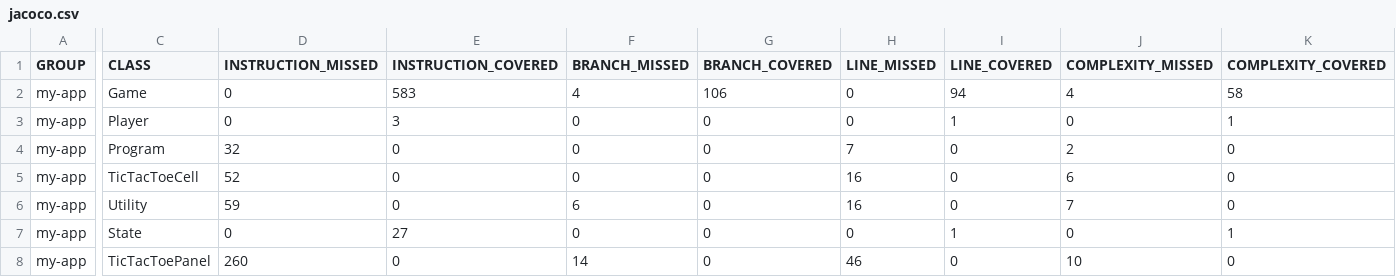
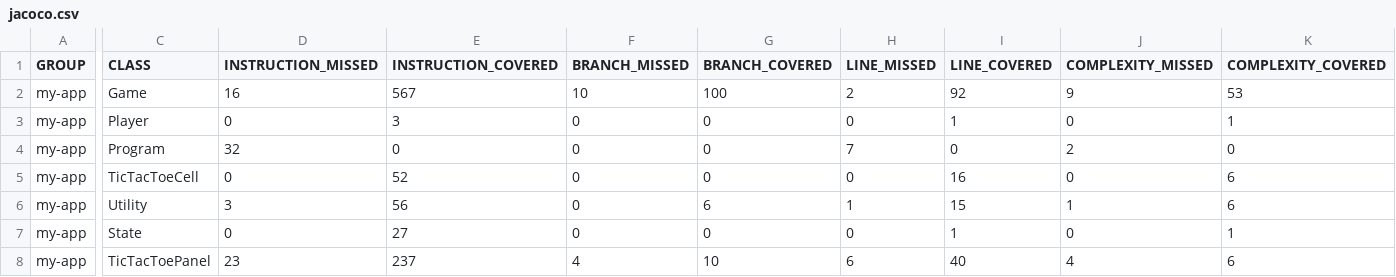
Before and after one commit to Sveta-ls/ST-6, a CSV file: target/site/jacoco/jacoco.csv, drawn as a sheet; only a part is shown, gaps mark what is left out; the diff covers the shown part only; the diff names each change by its address in the sheet, - before the commit and + after, or states it on an @@ line.

```diff
--- a/target/site/jacoco/jacoco.csv
+++ b/target/site/jacoco/jacoco.csv
-D2 (INSTRUCTION_MISSED): 0
+D2 (INSTRUCTION_MISSED): 16
-E2 (INSTRUCTION_COVERED): 583
+E2 (INSTRUCTION_COVERED): 567
-F2 (BRANCH_MISSED): 4
+F2 (BRANCH_MISSED): 10
-G2 (BRANCH_COVERED): 106
+G2 (BRANCH_COVERED): 100
-H2 (LINE_MISSED): 0
+H2 (LINE_MISSED): 2
-I2 (LINE_COVERED): 94
+I2 (LINE_COVERED): 92
-J2 (COMPLEXITY_MISSED): 4
+J2 (COMPLEXITY_MISSED): 9
-K2 (COMPLEXITY_COVERED): 58
+K2 (COMPLEXITY_COVERED): 53
-D5 (INSTRUCTION_MISSED): 52
+D5 (INSTRUCTION_MISSED): 0
-E5 (INSTRUCTION_COVERED): 0
+E5 (INSTRUCTION_COVERED): 52
-H5 (LINE_MISSED): 16
+H5 (LINE_MISSED): 0
-I5 (LINE_COVERED): 0
+I5 (LINE_COVERED): 16
-J5 (COMPLEXITY_MISSED): 6
+J5 (COMPLEXITY_MISSED): 0
-K5:K6 (COMPLEXITY_COVERED): 0
+K5:K6 (COMPLEXITY_COVERED): 6
-D6 (INSTRUCTION_MISSED): 59
+D6 (INSTRUCTION_MISSED): 3
-E6 (INSTRUCTION_COVERED): 0
+E6 (INSTRUCTION_COVERED): 56
-F6 (BRANCH_MISSED): 6
+F6 (BRANCH_MISSED): 0
-G6 (BRANCH_COVERED): 0
+G6 (BRANCH_COVERED): 6
-H6 (LINE_MISSED): 16
+H6 (LINE_MISSED): 1
-I6 (LINE_COVERED): 0
+I6 (LINE_COVERED): 15
-J6 (COMPLEXITY_MISSED): 7
+J6 (COMPLEXITY_MISSED): 1
-D8 (INSTRUCTION_MISSED): 260
+D8 (INSTRUCTION_MISSED): 23
-E8 (INSTRUCTION_COVERED): 0
+E8 (INSTRUCTION_COVERED): 237
-F8 (BRANCH_MISSED): 14
+F8 (BRANCH_MISSED): 4
-G8 (BRANCH_COVERED): 0
+G8 (BRANCH_COVERED): 10
-H8 (LINE_MISSED): 46
+H8 (LINE_MISSED): 6
-I8 (LINE_COVERED): 0
+I8 (LINE_COVERED): 40
-J8 (COMPLEXITY_MISSED): 10
+J8 (COMPLEXITY_MISSED): 4
-K8 (COMPLEXITY_COVERED): 0
+K8 (COMPLEXITY_COVERED): 6
```
Also changed, not shown: 6 edited cells elsewhere in this file, 16 other files.
